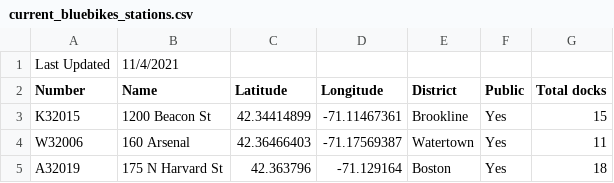
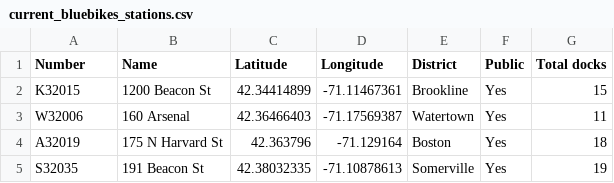
Before and after one commit to cs171-designers/bikes, a CSV file: data/current_bluebikes_stations.csv, drawn as a sheet; only a part is shown; the shorter side is filled out with more unchanged rows.

Commit message:
Data Handler class with private properties for stations and rides

```diff
--- a/data/current_bluebikes_stations.csv
+++ b/data/current_bluebikes_stations.csv
@@ -1,2 +1 @@
-Last Updated,11/4/2021,,,,,
 Number,Name,Latitude,Longitude,District,Public,Total docks
```
Also changed, not shown: 4 other files.
